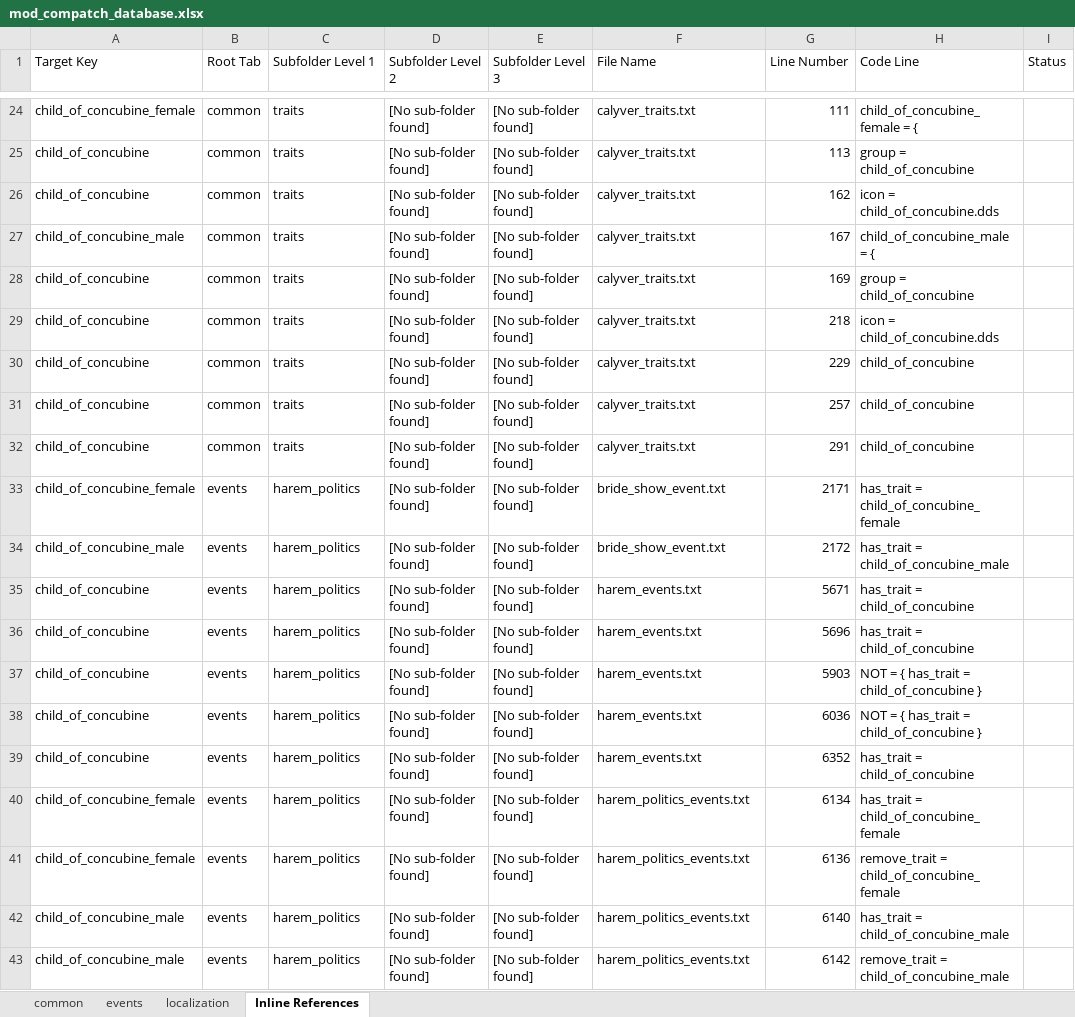
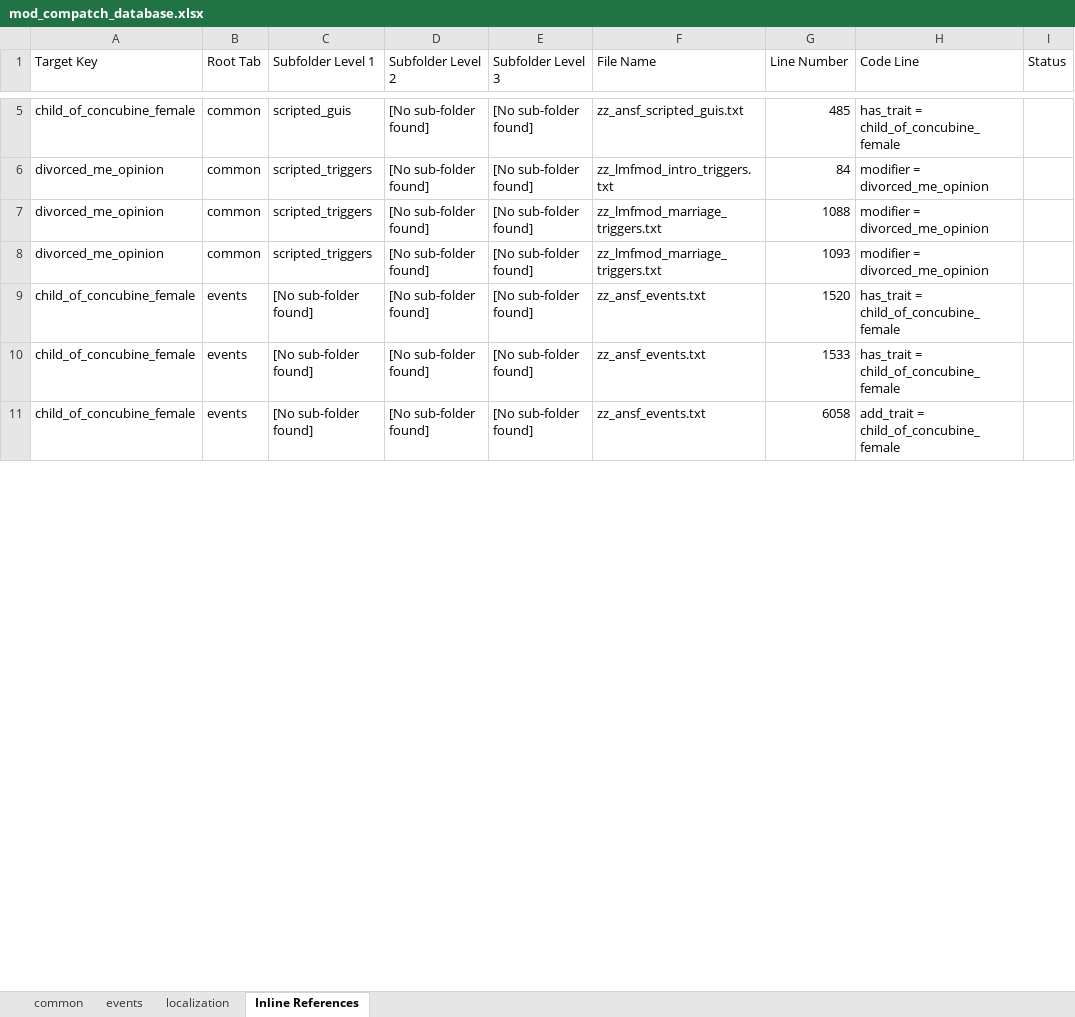
Before and after one commit to calyver/Harem-Politics, an Excel workbook: mod_compatch_database.xlsx, sheet Inline References, drawn as a sheet; only a part is shown, gaps mark what is left out; values as stored, in another font and other column widths than the file's, no borders; removed rows and columns are numbered as before the commit, all else as after; the diff covers the shown part only; the diff names each change by its address in the sheet, - before the commit and + after, or states it on an @@ line.

```diff
--- a/mod_compatch_database.xlsx (sheet Inline References)
+++ b/mod_compatch_database.xlsx (sheet Inline References)
-C5 (Subfolder Level 1): traits
+C5 (Subfolder Level 1): scripted_guis
-F5 (File Name): calyver_traits.txt
+F5 (File Name): zz_ansf_scripted_guis.txt
-G5 (Line Number): 111
+G5 (Line Number): 485
-H5 (Code Line): child_of_concubine_female = {
+H5 (Code Line): has_trait = child_of_concubine_female
-row 25: child_of_concubine | common | traits | [No sub-folder found] | [No sub-folder found] | calyver_traits.txt | 113 | group = child_of_concubine
-row 26: child_of_concubine | common | traits | [No sub-folder found] | [No sub-folder found] | calyver_traits.txt | 162 | icon = child_of_concubine.dds
-row 27: child_of_concubine_male | common | traits | [No sub-folder found] | [No sub-folder found] | calyver_traits.txt | 167 | child_of_concubine_male = {
-row 28: child_of_concubine | common | traits | [No sub-folder found] | [No sub-folder found] | calyver_traits.txt | 169 | group = child_of_concubine
-row 29: child_of_concubine | common | traits | [No sub-folder found] | [No sub-folder found] | calyver_traits.txt | 218 | icon = child_of_concubine.dds
-row 30: child_of_concubine | common | traits | [No sub-folder found] | [No sub-folder found] | calyver_traits.txt | 229 | child_of_concubine
-row 31: child_of_concubine | common | traits | [No sub-folder found] | [No sub-folder found] | calyver_traits.txt | 257 | child_of_concubine
-row 32: child_of_concubine | common | traits | [No sub-folder found] | [No sub-folder found] | calyver_traits.txt | 291 | child_of_concubine
+row 6: divorced_me_opinion | common | scripted_triggers | [No sub-folder found] | [No sub-folder found] | zz_lmfmod_intro_triggers.txt | 84 | modifier = divorced_me_opinion
+row 7: divorced_me_opinion | common | scripted_triggers | [No sub-folder found] | [No sub-folder found] | zz_lmfmod_marriage_triggers.txt | 1088 | modifier = divorced_me_opinion
+row 8: divorced_me_opinion | common | scripted_triggers | [No sub-folder found] | [No sub-folder found] | zz_lmfmod_marriage_triggers.txt | 1093 | modifier = divorced_me_opinion
-C9 (Subfolder Level 1): harem_politics
+C9 (Subfolder Level 1): [No sub-folder found]
-F9 (File Name): bride_show_event.txt
+F9 (File Name): zz_ansf_events.txt
-G9 (Line Number): 2171
+G9 (Line Number): 1520
-row 34: child_of_concubine_male | events | harem_politics | [No sub-folder found] | [No sub-folder found] | bride_show_event.txt | 2172 | has_trait = child_of_concubine_male
-row 35: child_of_concubine | events | harem_politics | [No sub-folder found] | [No sub-folder found] | harem_events.txt | 5671 | has_trait = child_of_concubine
-row 36: child_of_concubine | events | harem_politics | [No sub-folder found] | [No sub-folder found] | harem_events.txt | 5696 | has_trait = child_of_concubine
-row 37: child_of_concubine | events | harem_politics | [No sub-folder found] | [No sub-folder found] | harem_events.txt | 5903 | NOT = { has_trait = child_of_concubine }
-row 38: child_of_concubine | events | harem_politics | [No sub-folder found] | [No sub-folder found] | harem_events.txt | 6036 | NOT = { has_trait = child_of_concubine }
-row 39: child_of_concubine | events | harem_politics | [No sub-folder found] | [No sub-folder found] | harem_events.txt | 6352 | has_trait = child_of_concubine
-C10:C11 (Subfolder Level 1): harem_politics
+C10:C11 (Subfolder Level 1): [No sub-folder found]
-F10:F11 (File Name): harem_politics_events.txt
+F10:F11 (File Name): zz_ansf_events.txt
-G10 (Line Number): 6134
+G10 (Line Number): 1533
-G11 (Line Number): 6136
+G11 (Line Number): 6058
-H11 (Code Line): remove_trait = child_of_concubine_female
+H11 (Code Line): add_trait = child_of_concubine_female
-row 42: child_of_concubine_male | events | harem_politics | [No sub-folder found] | [No sub-folder found] | harem_politics_events.txt | 6140 | has_trait = child_of_concubine_male
-row 43: child_of_concubine_male | events | harem_politics | [No sub-folder found] | [No sub-folder found] | harem_politics_events.txt | 6142 | remove_trait = child_of_concubine_male
```
Also changed, not shown: 1 added row, 27 removed rows and 23 edited cells elsewhere in this sheet.
